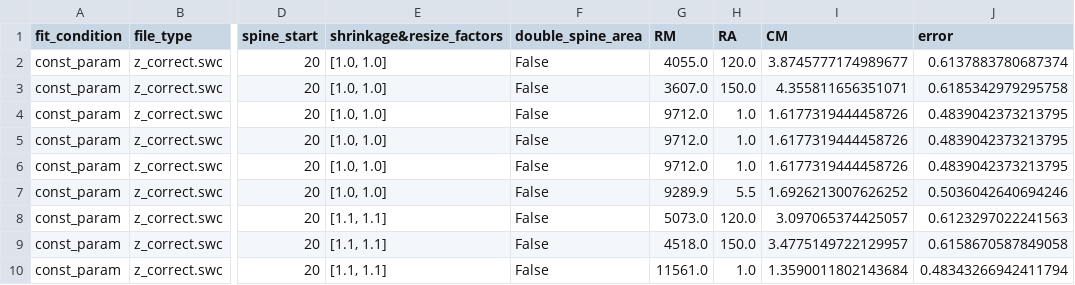
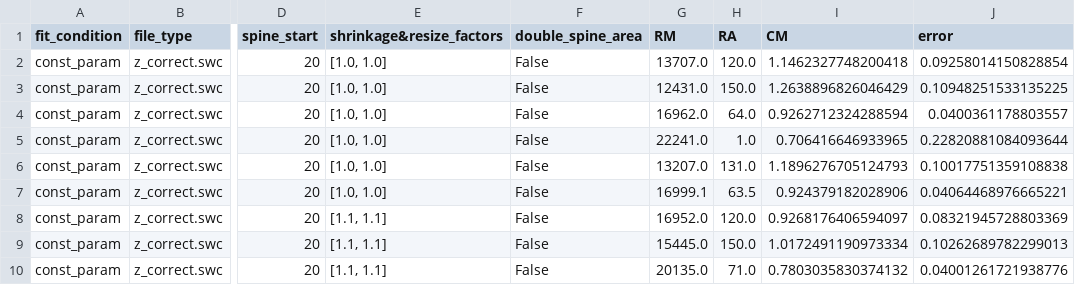
Before and after one commit to moriafrid/analysis_groger_cells, a CSV file: cells_initial_information/2016_04_16_A/results_passive_fits.csv, drawn as a sheet; only a part is shown, gaps mark what is left out; the diff covers the shown part only; the diff names each change by its address in the sheet, - before the commit and + after, or states it on an @@ line.

Commit message:
corretc the passive value before runing the MOO for cells 2016_04_16_A2017_07_06_C_4-3

```diff
--- a/cells_initial_information/2016_04_16_A/results_passive_fits.csv
+++ b/cells_initial_information/2016_04_16_A/results_passive_fits.csv
-G2 (RM): 4055.0
+G2 (RM): 13707.0
-I2 (CM): 3.8745777174989677
+I2 (CM): 1.1462327748200418
-J2 (error): 0.6137883780687374
+J2 (error): 0.09258014150828854
-G3 (RM): 3607.0
+G3 (RM): 12431.0
-I3 (CM): 4.355811656351071
+I3 (CM): 1.2638896826046429
-J3 (error): 0.6185342979295758
+J3 (error): 0.10948251533135225
-G4 (RM): 9712.0
+G4 (RM): 16962.0
-H4 (RA): 1.0
+H4 (RA): 64.0
-I4 (CM): 1.6177319444458726
+I4 (CM): 0.9262712324288594
-J4 (error): 0.4839042373213795
+J4 (error): 0.0400361178803557
-G5 (RM): 9712.0
+G5 (RM): 22241.0
-I5 (CM): 1.6177319444458726
+I5 (CM): 0.706416646933965
-J5 (error): 0.4839042373213795
+J5 (error): 0.22820881084093644
-G6 (RM): 9712.0
+G6 (RM): 13207.0
-H6 (RA): 1.0
+H6 (RA): 131.0
-I6 (CM): 1.6177319444458726
+I6 (CM): 1.1896276705124793
-J6 (error): 0.4839042373213795
+J6 (error): 0.10017751359108838
-G7 (RM): 9289.9
+G7 (RM): 16999.1
-H7 (RA): 5.5
+H7 (RA): 63.5
-I7 (CM): 1.6926213007626252
+I7 (CM): 0.924379182028906
-J7 (error): 0.5036042640694246
+J7 (error): 0.04064468976665221
-G8 (RM): 5073.0
+G8 (RM): 16952.0
-I8 (CM): 3.097065374425057
+I8 (CM): 0.9268176406594097
-J8 (error): 0.6123297022241563
+J8 (error): 0.08321945728803369
-G9 (RM): 4518.0
+G9 (RM): 15445.0
-I9 (CM): 3.4775149722129957
+I9 (CM): 1.0172491190973334
-J9 (error): 0.6158670587849058
+J9 (error): 0.10262689782299013
-G10 (RM): 11561.0
+G10 (RM): 20135.0
-H10 (RA): 1.0
+H10 (RA): 71.0
-I10 (CM): 1.3590011802143684
+I10 (CM): 0.7803035830374132
-J10 (error): 0.48343266942411794
+J10 (error): 0.04001261721938776
```
Also changed, not shown: 32 edited cells elsewhere in this file, cells_initial_information/2017_07_06_C_4-3/results_passive_fits.csv, 2 other files.
